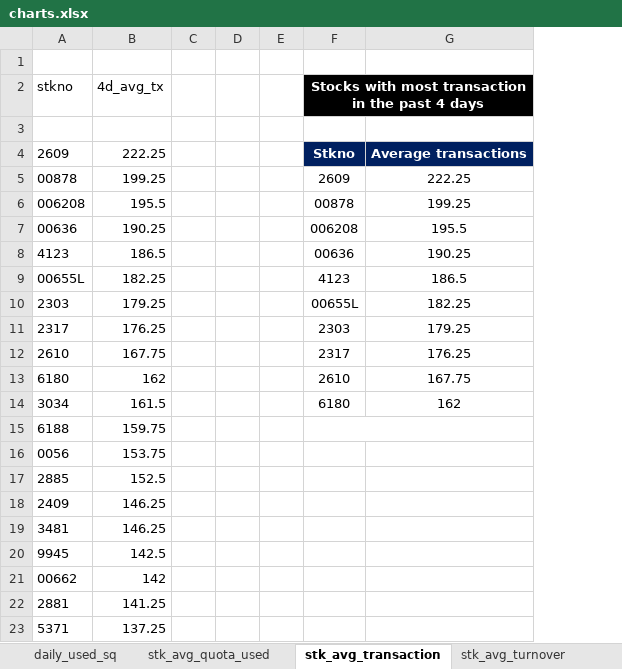
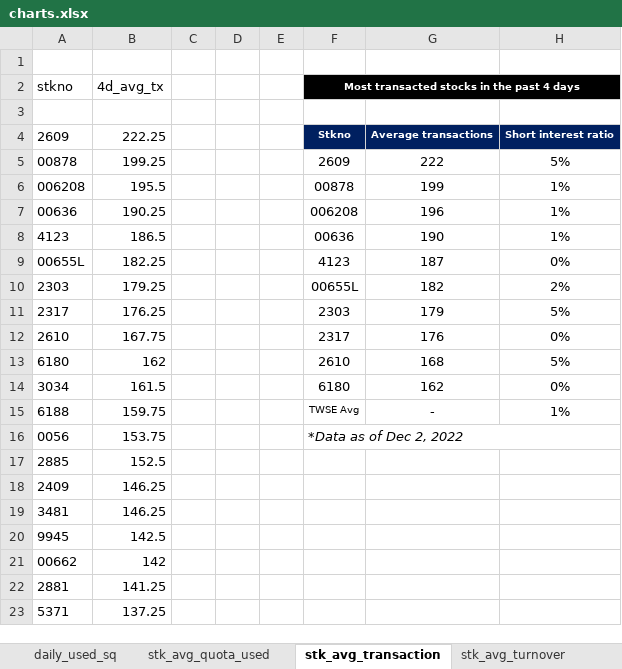
Before and after one commit to Edricklam123/TWSE_ShortQuotaScrape, an Excel workbook: misc/charts.xlsx, sheet stk_avg_transaction, drawn as a sheet; only a part is shown; values as stored, in another font and other column widths than the file's, no borders; removed rows and columns are numbered as before the commit, all else as after; the diff names each change by its address in the sheet, - before the commit and + after, or states it on an @@ line.

```diff
--- a/misc/charts.xlsx (sheet stk_avg_transaction)
+++ b/misc/charts.xlsx (sheet stk_avg_transaction)
-column G, rows 4-14: Average transactions | 222.25 | 199.25 | 195.5 | 190.25 | 186.5 | 182.25 | 179.25 | 176.25 | 167.75 | 162
+column G, rows 4-15: Average transactions | 222 | 199 | 196 | 190 | 187 | 182 | 179 | 176 | 168 | 162 | -
+column H, rows 4-15: Short interest ratio | 5% | 1% | 1% | 1% | 0% | 2% | 5% | 0% | 5% | 0% | 1%
-F2: Stocks with most transaction in the past 4 days
+F2: Most transacted stocks in the past 4 days
@@ F2 text size: smaller @@
@@ F4 text size: smaller @@
-F15: (empty)
+F15: TWSE Avg
-F15:G15 merged
-F16: (empty)
+F16: *Data as of Dec 2, 2022
+F16:H16 merged
```
Also changed, not shown: sheet stk_avg_turnover, sheet daily_used_sq, charts or pictures, 3 other files.
